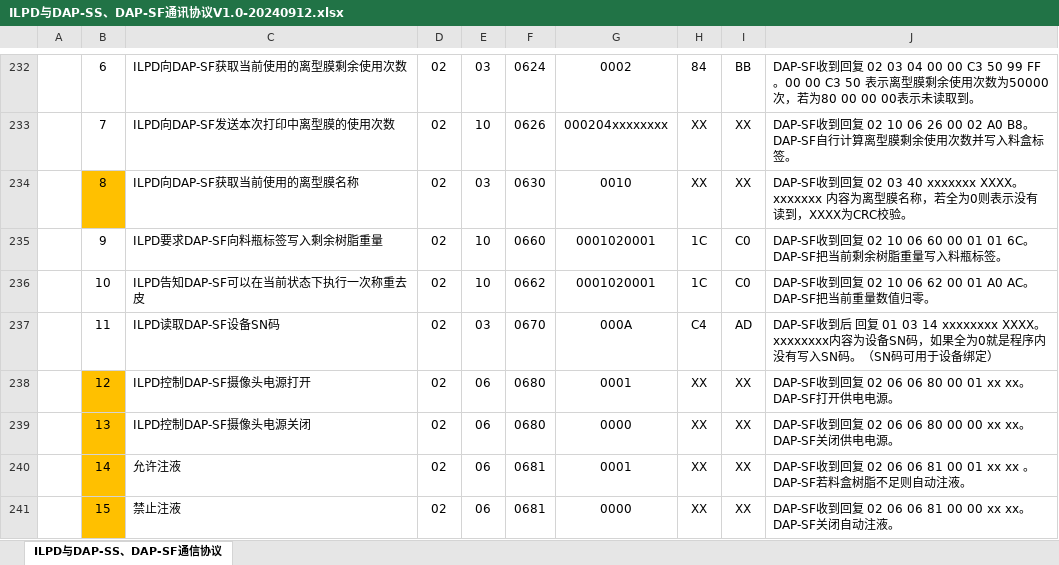
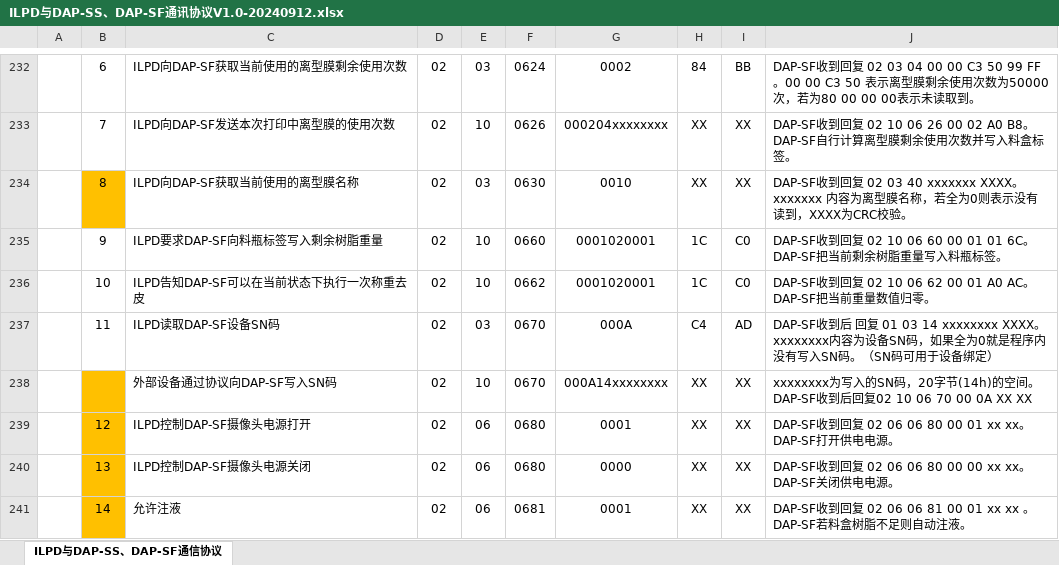
Before and after one commit to songjiaaa/ILCP2.0-LuxCreo-network, an Excel workbook: ILPD与DAP-SS、DAP-SF通讯协议V1.0-20240912.xlsx, sheet ILPD与DAP-SS、DAP-SF通信协议, drawn as a sheet; only a part is shown, gaps mark what is left out; the shorter side is filled out with more unchanged rows; values as stored, in another font and other column widths than the file's, no borders; charts and pictures not drawn; the diff names each change by its address in the sheet, - before the commit and + after, or states it on an @@ line.

```diff
--- a/ILPD与DAP-SS、DAP-SF通讯协议V1.0-20240912.xlsx (sheet ILPD与DAP-SS、DAP-SF通信协议)
+++ b/ILPD与DAP-SS、DAP-SF通讯协议V1.0-20240912.xlsx (sheet ILPD与DAP-SS、DAP-SF通信协议)
+row 238:  |  | 外部设备通过协议向DAP-SF写入SN码 | 02 | 10 | 0670 | 000A14xxxxxxxx | XX | XX | xxxxxxxx为写入的SN码，20字节(14h)的空间。DAP-SF收到后回复02 10 06 70 00 0A XX XX
```
Also changed, not shown: 11 other files.
